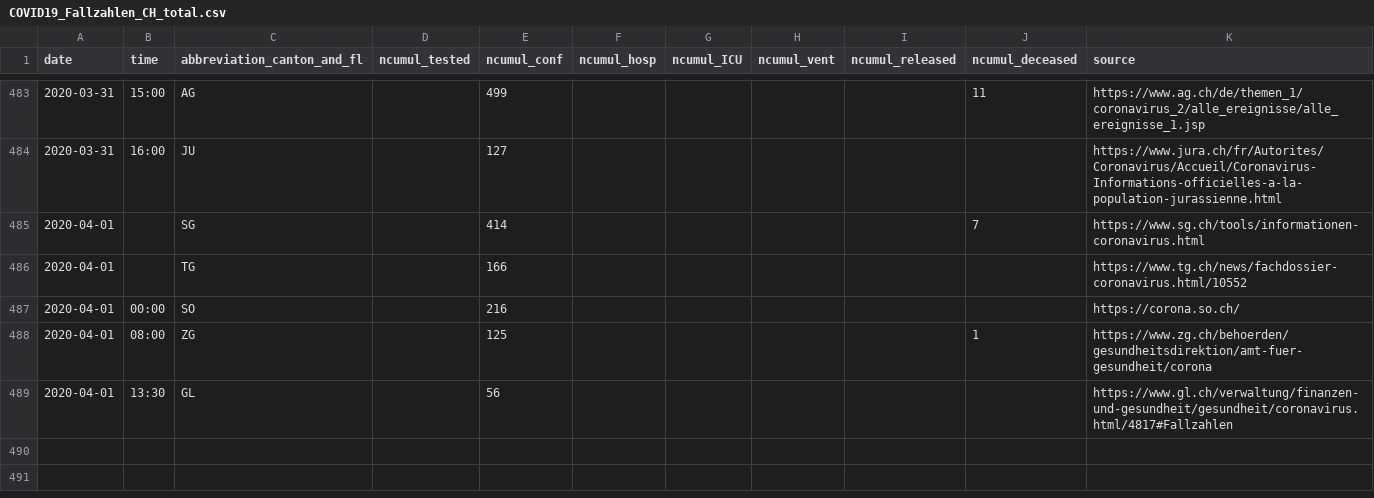
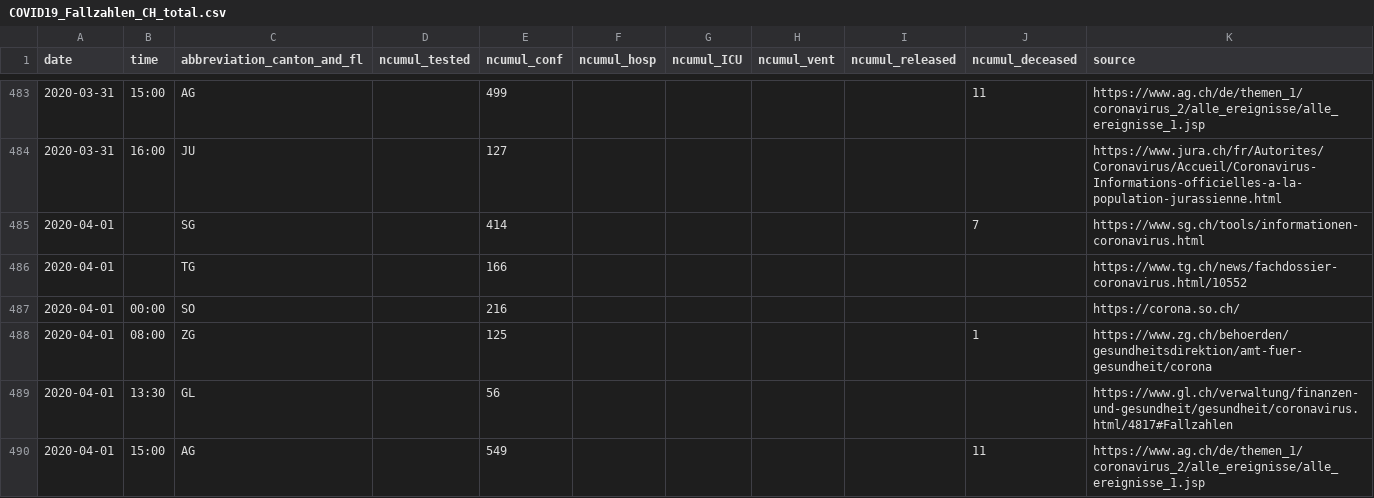
Before and after one commit to ivanek/covid_19, a CSV file: COVID19_Fallzahlen_CH_total.csv, drawn as a sheet; only a part is shown, gaps mark what is left out.

```diff
--- a/COVID19_Fallzahlen_CH_total.csv
+++ b/COVID19_Fallzahlen_CH_total.csv
@@ -489 +489,2 @@ date,time,abbreviation_canton_and_fl,ncumul_tested,ncumul_conf,ncumul_hosp,ncumu
 2020-04-01,13:30,GL,"",56,"","","","","",https://www.gl.ch/verwaltung/finanzen-und-gesundheit/gesundheit/coronavirus.html/4817#Fallzahlen
+2020-04-01,15:00,AG,"",549,"","","","",11,https://www.ag.ch/de/themen_1/coronavirus_2/alle_ereignisse/alle_ereignisse_1.jsp
```
